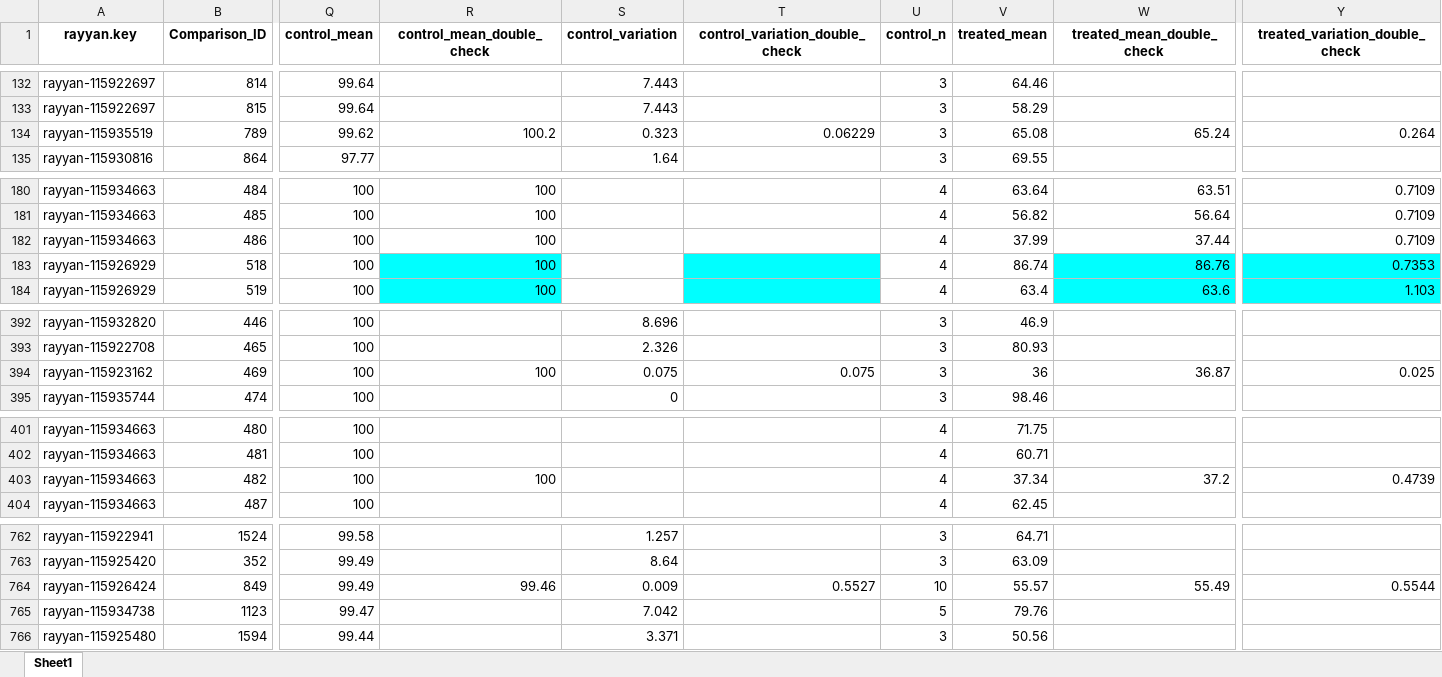
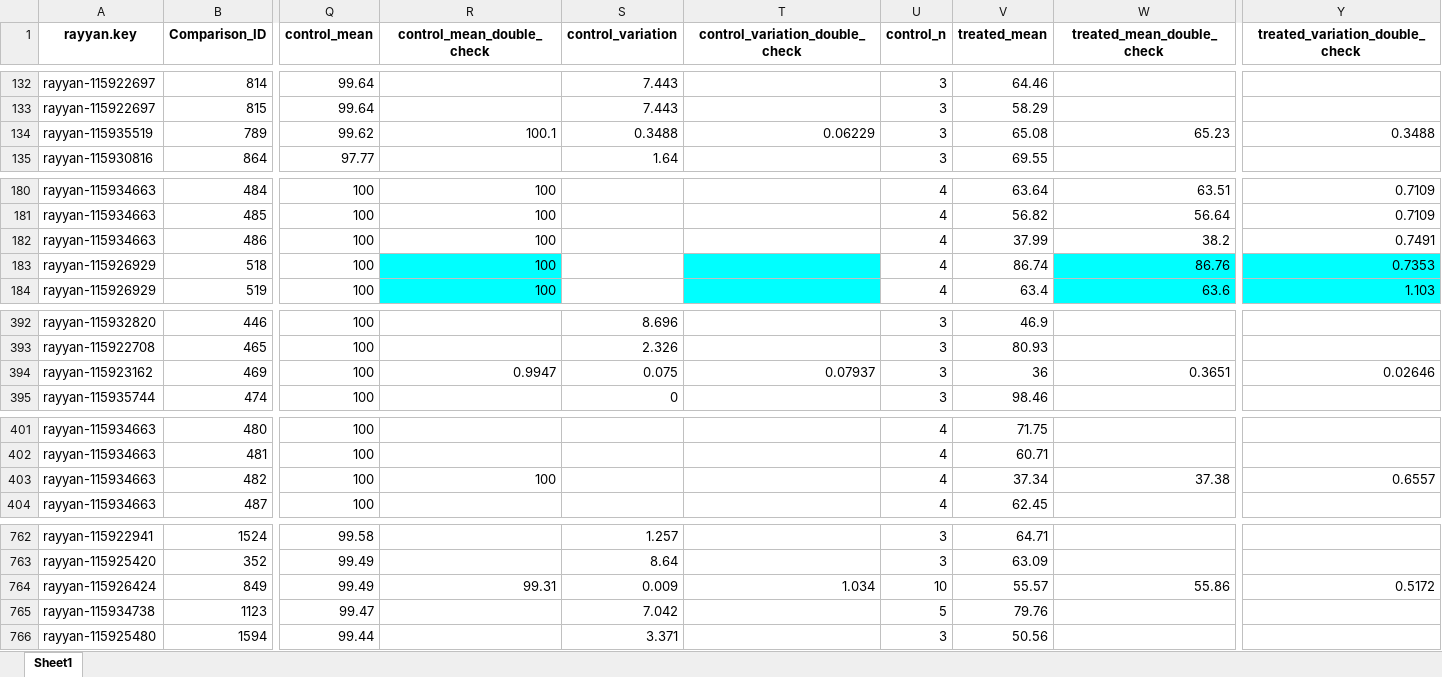
Before and after one commit to cfdcarneiro/brisa-m-a-shsy, an Excel workbook: dados_limpos.xlsx, sheet Sheet1, drawn as a sheet; only a part is shown, gaps mark what is left out; values as stored, in another font and other column widths than the file's, no borders; charts and pictures not drawn; the diff names each change by its address in the sheet, - before the commit and + after, or states it on an @@ line.

```diff
--- a/dados_limpos.xlsx (sheet Sheet1)
+++ b/dados_limpos.xlsx (sheet Sheet1)
-R134 (control_mean_double_check): 100.2
+R134 (control_mean_double_check): 100.1
-S134 (control_variation): 0.323
+S134 (control_variation): 0.3488
-W134 (treated_mean_double_check): 65.24
+W134 (treated_mean_double_check): 65.23
-Y134 (treated_variation_double_check): 0.264
+Y134 (treated_variation_double_check): 0.3488
-W182 (treated_mean_double_check): 37.44
+W182 (treated_mean_double_check): 38.2
-Y182 (treated_variation_double_check): 0.7109
+Y182 (treated_variation_double_check): 0.7491
-R394 (control_mean_double_check): 100
+R394 (control_mean_double_check): 0.9947
-T394 (control_variation_double_check): 0.075
+T394 (control_variation_double_check): 0.07937
-W394 (treated_mean_double_check): 36.87
+W394 (treated_mean_double_check): 0.3651
-Y394 (treated_variation_double_check): 0.025
+Y394 (treated_variation_double_check): 0.02646
-W403 (treated_mean_double_check): 37.2
+W403 (treated_mean_double_check): 37.38
-Y403 (treated_variation_double_check): 0.4739
+Y403 (treated_variation_double_check): 0.6557
-R764 (control_mean_double_check): 99.46
+R764 (control_mean_double_check): 99.31
-T764 (control_variation_double_check): 0.5527
+T764 (control_variation_double_check): 1.034
-W764 (treated_mean_double_check): 55.49
+W764 (treated_mean_double_check): 55.86
-Y764 (treated_variation_double_check): 0.5544
+Y764 (treated_variation_double_check): 0.5172
```
Also changed, not shown: dados_limpos-revisado.xlsx, 2 other files.
